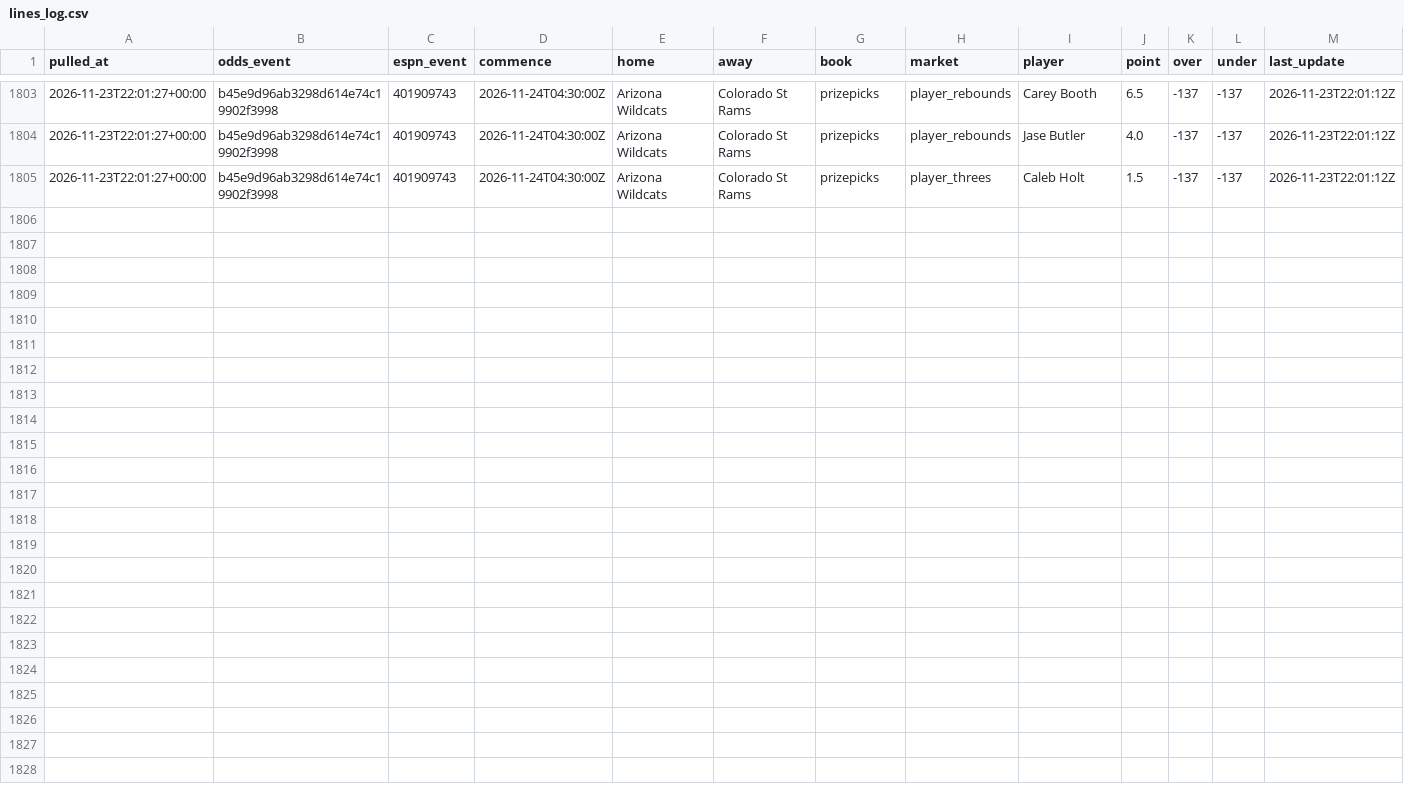
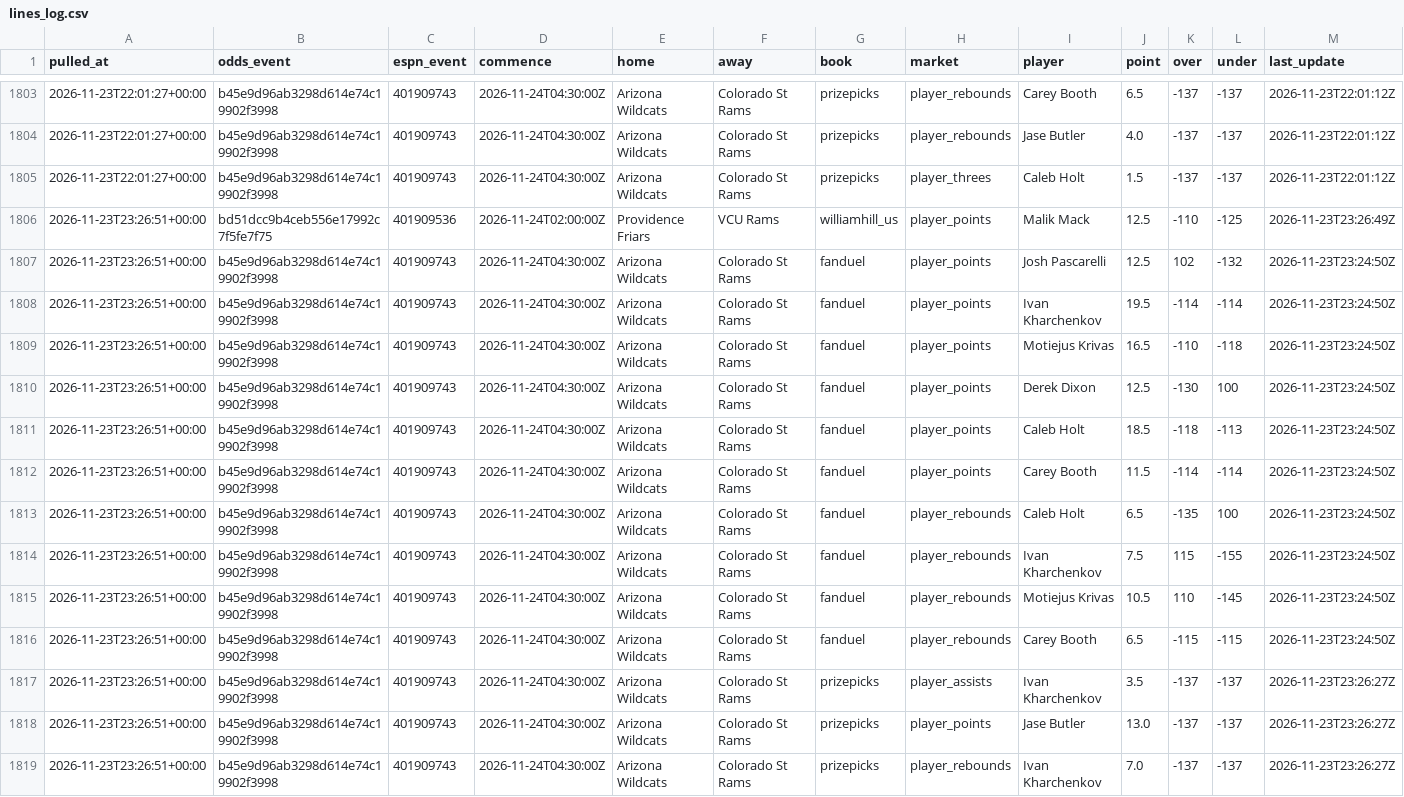
Before and after one commit to jlwin1995-alt/CBB, a CSV file: data/log/lines_log.csv, drawn as a sheet; only a part is shown, gaps mark what is left out; the diff names each change by its address in the sheet, - before the commit and + after, or states it on an @@ line.

```diff
--- a/data/log/lines_log.csv
+++ b/data/log/lines_log.csv
+row 1806: 2026-11-23T23:26:51+00:00 | bd51dcc9b4ceb556e17992c7f5fe7f75 | 401909536 | 2026-11-24T02:00:00Z | Providence Friars | VCU Rams | williamhill_us | player_points | Malik Mack | 12.5 | -110 | -125 | 2026-11-23T23:26:49Z
+row 1807: 2026-11-23T23:26:51+00:00 | b45e9d96ab3298d614e74c19902f3998 | 401909743 | 2026-11-24T04:30:00Z | Arizona Wildcats | Colorado St Rams | fanduel | player_points | Josh Pascarelli | 12.5 | 102 | -132 | 2026-11-23T23:24:50Z
+row 1808: 2026-11-23T23:26:51+00:00 | b45e9d96ab3298d614e74c19902f3998 | 401909743 | 2026-11-24T04:30:00Z | Arizona Wildcats | Colorado St Rams | fanduel | player_points | Ivan Kharchenkov | 19.5 | -114 | -114 | 2026-11-23T23:24:50Z
+row 1809: 2026-11-23T23:26:51+00:00 | b45e9d96ab3298d614e74c19902f3998 | 401909743 | 2026-11-24T04:30:00Z | Arizona Wildcats | Colorado St Rams | fanduel | player_points | Motiejus Krivas | 16.5 | -110 | -118 | 2026-11-23T23:24:50Z
+row 1810: 2026-11-23T23:26:51+00:00 | b45e9d96ab3298d614e74c19902f3998 | 401909743 | 2026-11-24T04:30:00Z | Arizona Wildcats | Colorado St Rams | fanduel | player_points | Derek Dixon | 12.5 | -130 | 100 | 2026-11-23T23:24:50Z
+row 1811: 2026-11-23T23:26:51+00:00 | b45e9d96ab3298d614e74c19902f3998 | 401909743 | 2026-11-24T04:30:00Z | Arizona Wildcats | Colorado St Rams | fanduel | player_points | Caleb Holt | 18.5 | -118 | -113 | 2026-11-23T23:24:50Z
+row 1812: 2026-11-23T23:26:51+00:00 | b45e9d96ab3298d614e74c19902f3998 | 401909743 | 2026-11-24T04:30:00Z | Arizona Wildcats | Colorado St Rams | fanduel | player_points | Carey Booth | 11.5 | -114 | -114 | 2026-11-23T23:24:50Z
+row 1813: 2026-11-23T23:26:51+00:00 | b45e9d96ab3298d614e74c19902f3998 | 401909743 | 2026-11-24T04:30:00Z | Arizona Wildcats | Colorado St Rams | fanduel | player_rebounds | Caleb Holt | 6.5 | -135 | 100 | 2026-11-23T23:24:50Z
+row 1814: 2026-11-23T23:26:51+00:00 | b45e9d96ab3298d614e74c19902f3998 | 401909743 | 2026-11-24T04:30:00Z | Arizona Wildcats | Colorado St Rams | fanduel | player_rebounds | Ivan Kharchenkov | 7.5 | 115 | -155 | 2026-11-23T23:24:50Z
+row 1815: 2026-11-23T23:26:51+00:00 | b45e9d96ab3298d614e74c19902f3998 | 401909743 | 2026-11-24T04:30:00Z | Arizona Wildcats | Colorado St Rams | fanduel | player_rebounds | Motiejus Krivas | 10.5 | 110 | -145 | 2026-11-23T23:24:50Z
+row 1816: 2026-11-23T23:26:51+00:00 | b45e9d96ab3298d614e74c19902f3998 | 401909743 | 2026-11-24T04:30:00Z | Arizona Wildcats | Colorado St Rams | fanduel | player_rebounds | Carey Booth | 6.5 | -115 | -115 | 2026-11-23T23:24:50Z
+row 1817: 2026-11-23T23:26:51+00:00 | b45e9d96ab3298d614e74c19902f3998 | 401909743 | 2026-11-24T04:30:00Z | Arizona Wildcats | Colorado St Rams | prizepicks | player_assists | Ivan Kharchenkov | 3.5 | -137 | -137 | 2026-11-23T23:26:27Z
+row 1818: 2026-11-23T23:26:51+00:00 | b45e9d96ab3298d614e74c19902f3998 | 401909743 | 2026-11-24T04:30:00Z | Arizona Wildcats | Colorado St Rams | prizepicks | player_points | Jase Butler | 13.0 | -137 | -137 | 2026-11-23T23:26:27Z
+row 1819: 2026-11-23T23:26:51+00:00 | b45e9d96ab3298d614e74c19902f3998 | 401909743 | 2026-11-24T04:30:00Z | Arizona Wildcats | Colorado St Rams | prizepicks | player_rebounds | Ivan Kharchenkov | 7.0 | -137 | -137 | 2026-11-23T23:26:27Z
```
Also changed, not shown: data/log/credits.csv, data/proj/projections.csv, 6 other files.
